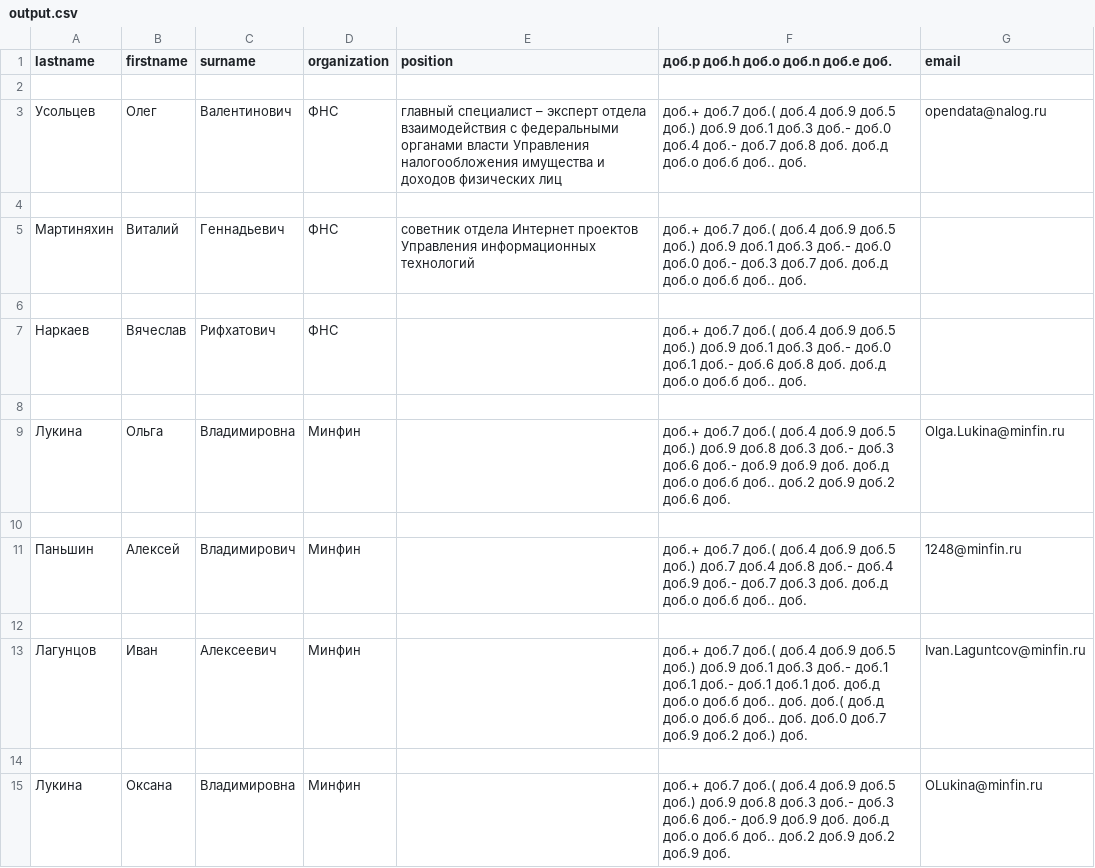
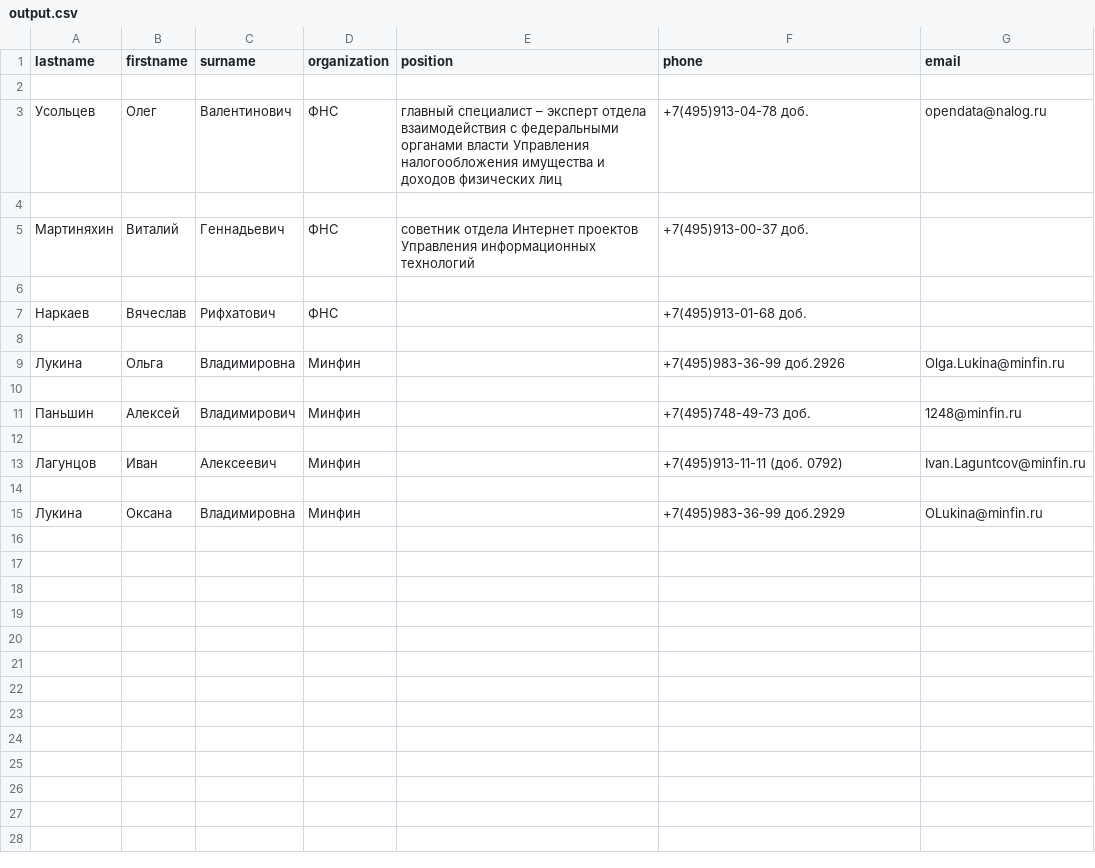
Before and after one commit to Destian1995/HW-python-netology, a CSV file: pro_python2/output.csv, drawn as a sheet.

Commit message:
Добавил код

```diff
--- a/pro_python2/output.csv
+++ b/pro_python2/output.csv
@@ -1,15 +1,15 @@
-lastname,firstname,surname,organization,position, доб.p доб.h доб.o доб.n доб.e доб.,email
+lastname,firstname,surname,organization,position,phone,email
 
-Усольцев,Олег,Валентинович,ФНС,главный специалист – эксперт отдела взаимодействия с федеральными органами власти Управления налогообложения имущества и доходов физических лиц, доб.+ доб.7 доб.( доб.4 доб.9 доб.5 доб.) доб.9 доб.1 доб.3 доб.- доб.0 доб.4 доб.- доб.7 доб.8 доб.  доб.д доб.о доб.б доб.. доб.,opendata@nalog.ru
+Усольцев,Олег,Валентинович,ФНС,главный специалист – эксперт отдела взаимодействия с федеральными органами власти Управления налогообложения имущества и доходов физических лиц,+7(495)913-04-78 доб.,opendata@nalog.ru
 
-Мартиняхин,Виталий,Геннадьевич,ФНС,cоветник отдела Интернет проектов Управления информационных технологий, доб.+ доб.7 доб.( доб.4 доб.9 доб.5 доб.) доб.9 доб.1 доб.3 доб.- доб.0 доб.0 доб.- доб.3 доб.7 доб.  доб.д доб.о доб.б доб.. доб.,
+Мартиняхин,Виталий,Геннадьевич,ФНС,cоветник отдела Интернет проектов Управления информационных технологий,+7(495)913-00-37 доб.,
 
-Наркаев,Вячеслав,Рифхатович,ФНС,, доб.+ доб.7 доб.( доб.4 доб.9 доб.5 доб.) доб.9 доб.1 доб.3 доб.- доб.0 доб.1 доб.- доб.6 доб.8 доб.  доб.д доб.о доб.б доб.. доб.,
+Наркаев,Вячеслав,Рифхатович,ФНС,,+7(495)913-01-68 доб.,
 
-Лукина,Ольга,Владимировна,Минфин,, доб.+ доб.7 доб.( доб.4 доб.9 доб.5 доб.) доб.9 доб.8 доб.3 доб.- доб.3 доб.6 доб.- доб.9 доб.9 доб.  доб.д доб.о доб.б доб.. доб.2 доб.9 доб.2 доб.6 доб.,Olga.Lukina@minfin.ru
+Лукина,Ольга,Владимировна,Минфин,,+7(495)983-36-99 доб.2926,Olga.Lukina@minfin.ru
 
-Паньшин,Алексей,Владимирович,Минфин,, доб.+ доб.7 доб.( доб.4 доб.9 доб.5 доб.) доб.7 доб.4 доб.8 доб.- доб.4 доб.9 доб.- доб.7 доб.3 доб.  доб.д доб.о доб.б доб.. доб.,1248@minfin.ru
+Паньшин,Алексей,Владимирович,Минфин,,+7(495)748-49-73 доб.,1248@minfin.ru
 
-Лагунцов,Иван,Алексеевич,Минфин,, доб.+ доб.7 доб.( доб.4 доб.9 доб.5 доб.) доб.9 доб.1 доб.3 доб.- доб.1 доб.1 доб.- доб.1 доб.1 доб.  доб.д доб.о доб.б доб.. доб.  доб.( доб.д доб.о доб.б доб.. доб.  доб.0 доб.7 доб.9 доб.2 доб.) доб.,Ivan.Laguntcov@minfin.ru
+Лагунцов,Иван,Алексеевич,Минфин,,+7(495)913-11-11 (доб. 0792),Ivan.Laguntcov@minfin.ru
 
-Лукина,Оксана,Владимировна,Минфин,, доб.+ доб.7 доб.( доб.4 доб.9 доб.5 доб.) доб.9 доб.8 доб.3 доб.- доб.3 доб.6 доб.- доб.9 доб.9 доб.  доб.д доб.о доб.б доб.. доб.2 доб.9 доб.2 доб.9 доб.,OLukina@minfin.ru
+Лукина,Оксана,Владимировна,Минфин,,+7(495)983-36-99 доб.2929,OLukina@minfin.ru
```
